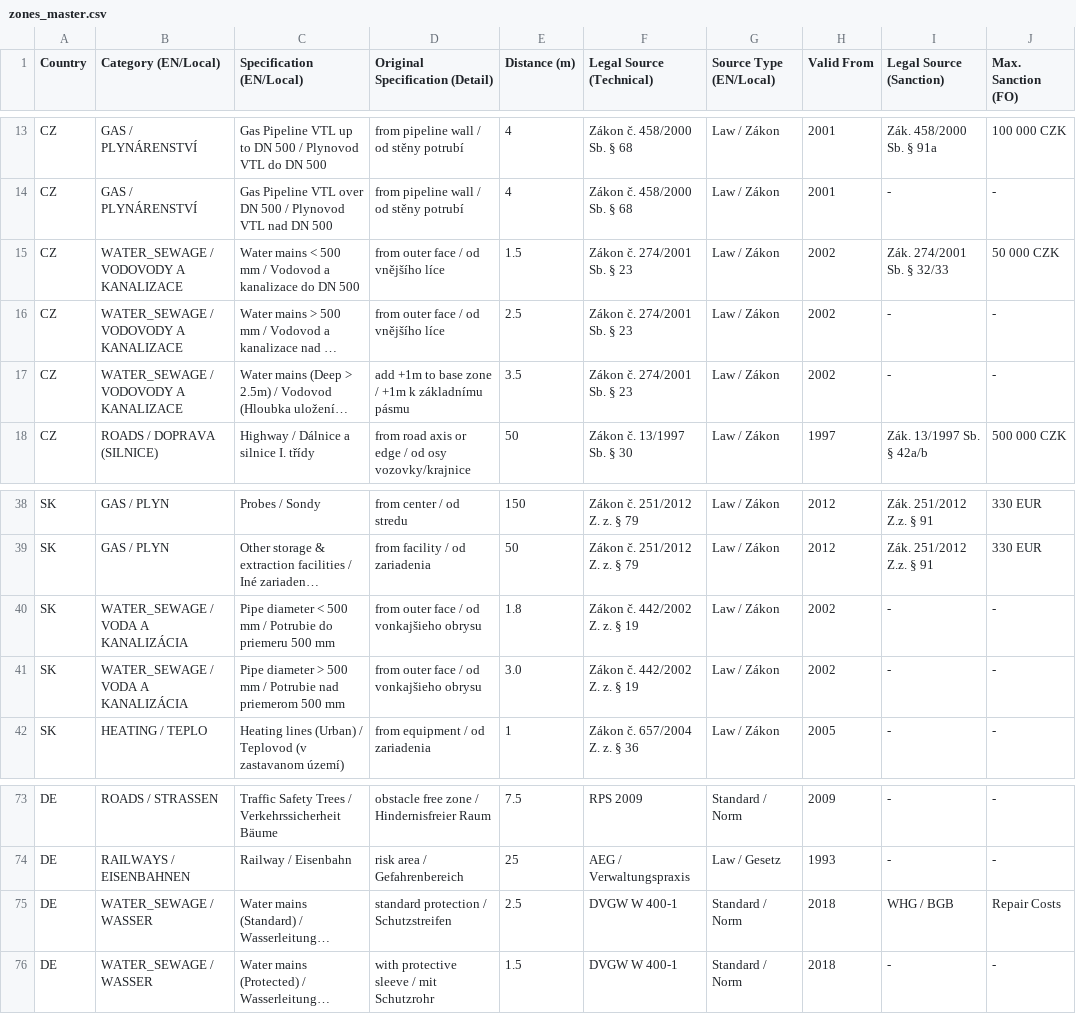
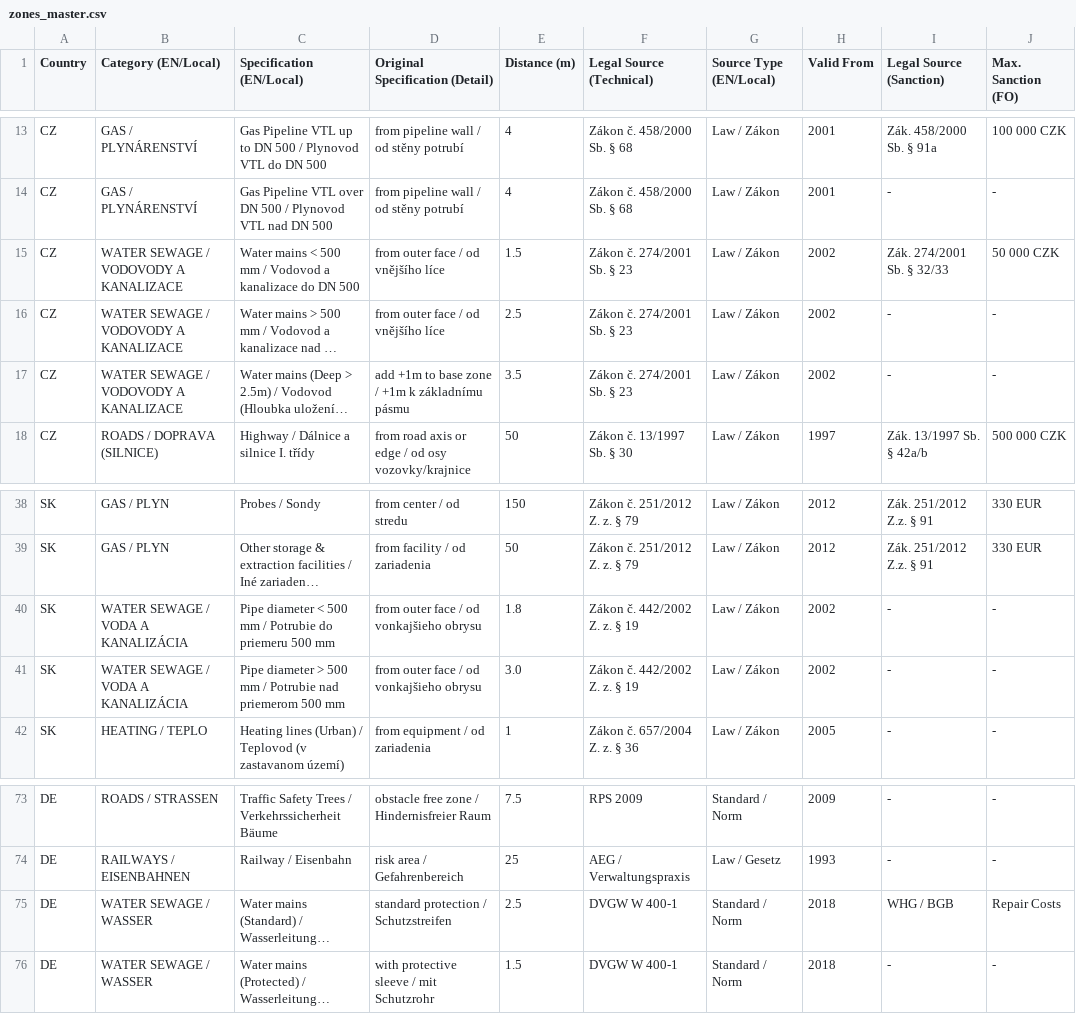
Before and after one commit to PZ-Zalesak/windbreak-config, a CSV file: zones_master.csv, drawn as a sheet; only a part is shown, gaps mark what is left out; long unchanged cells end in …; the diff names each change by its address in the sheet, - before the commit and + after, or states it on an @@ line.

Commit message:
zones_master.csv

```diff
--- a/zones_master.csv
+++ b/zones_master.csv
-B15:B17 (Category (EN/Local)): WATER_SEWAGE / VODOVODY A KANALIZACE
+B15:B17 (Category (EN/Local)): WATER SEWAGE / VODOVODY A KANALIZACE
-B40:B41 (Category (EN/Local)): WATER_SEWAGE / VODA A KANALIZÁCIA
+B40:B41 (Category (EN/Local)): WATER SEWAGE / VODA A KANALIZÁCIA
-B75:B76 (Category (EN/Local)): WATER_SEWAGE / WASSER
+B75:B76 (Category (EN/Local)): WATER SEWAGE / WASSER
```
